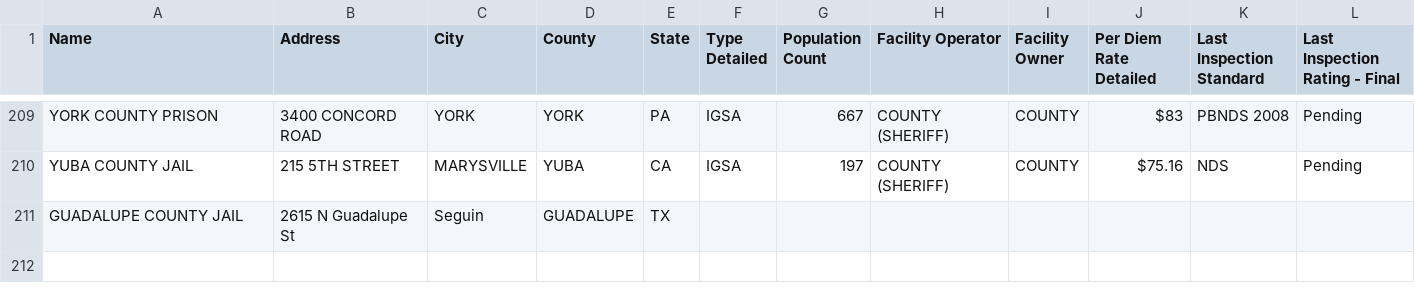
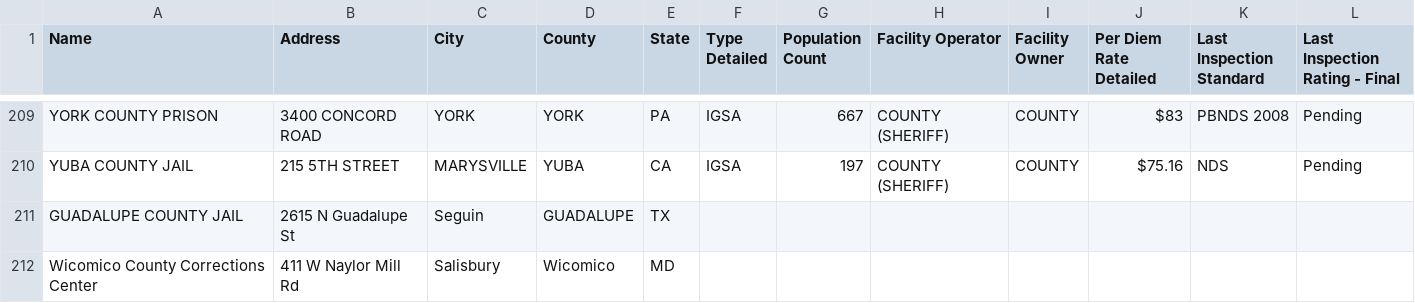
Before and after one commit to mexistentialist/death-by-detention, a CSV file: data/detention_centers.csv, drawn as a sheet; only a part is shown, gaps mark what is left out.

Commit message:
Fix Wicomico County Corrections Center record

```diff
--- a/data/detention_centers.csv
+++ b/data/detention_centers.csv
@@ -211 +211,2 @@ YUBA COUNTY JAIL,215 5TH STREET,MARYSVILLE,YUBA,CA,IGSA,197,COUNTY (SHERIFF),COU
 GUADALUPE COUNTY JAIL,2615 N Guadalupe St,Seguin,GUADALUPE,TX,,,,,,,
+Wicomico County Corrections Center,411 W Naylor Mill Rd,Salisbury,Wicomico,MD,,,,,,,
```
Also changed, not shown: data/inmate_deaths.csv.
